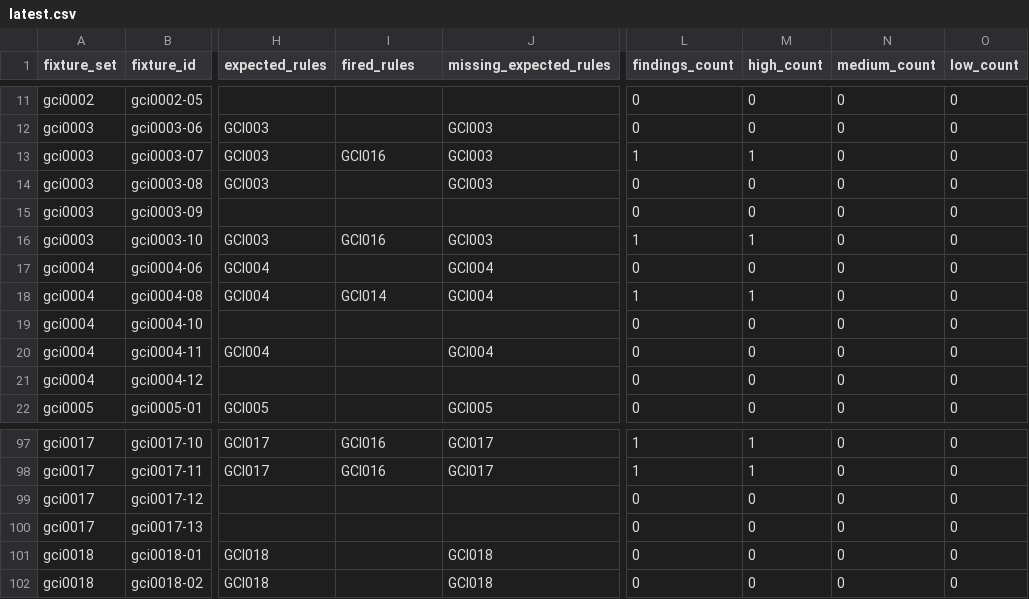
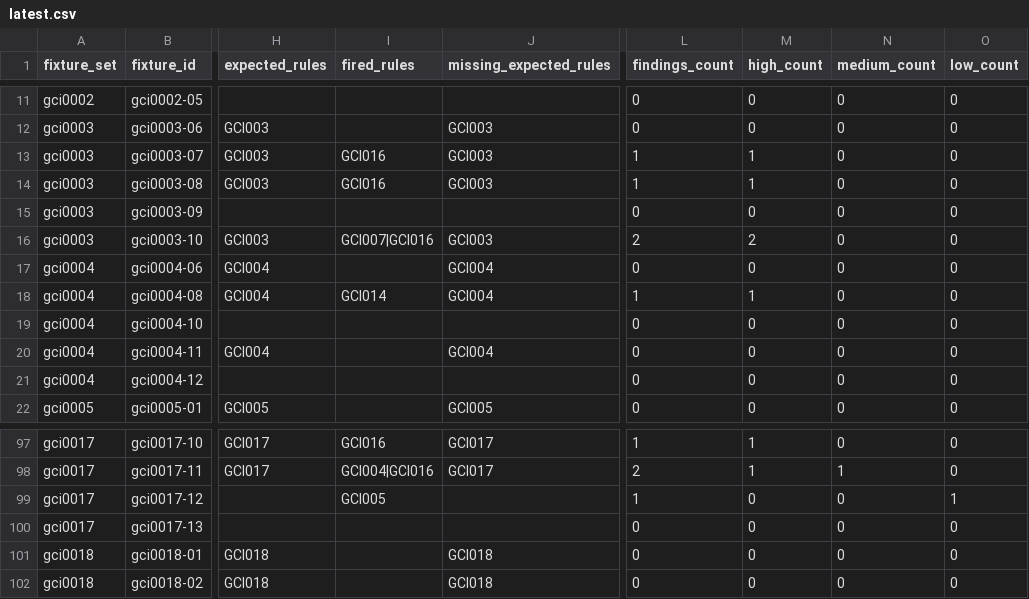
Before and after one commit to EricCogen/GauntletCI, a CSV file: docs/benchmarks/latest.csv, drawn as a sheet; only a part is shown, gaps mark what is left out; the diff covers the shown part only; the diff names each change by its address in the sheet, - before the commit and + after, or states it on an @@ line.

```diff
--- a/docs/benchmarks/latest.csv
+++ b/docs/benchmarks/latest.csv
-I14 (fired_rules): (empty)
+I14 (fired_rules): GCI016
-L14 (findings_count): 0
+L14 (findings_count): 1
-M14 (high_count): 0
+M14 (high_count): 1
-I16 (fired_rules): GCI016
+I16 (fired_rules): GCI007|GCI016
-L16 (findings_count): 1
+L16 (findings_count): 2
-M16 (high_count): 1
+M16 (high_count): 2
-I98 (fired_rules): GCI016
+I98 (fired_rules): GCI004|GCI016
-L98 (findings_count): 1
+L98 (findings_count): 2
-N98 (medium_count): 0
+N98 (medium_count): 1
-I99 (fired_rules): (empty)
+I99 (fired_rules): GCI005
-L99 (findings_count): 0
+L99 (findings_count): 1
-O99 (low_count): 0
+O99 (low_count): 1
```
Also changed, not shown: 33 edited cells elsewhere in this file, 4 other files.
